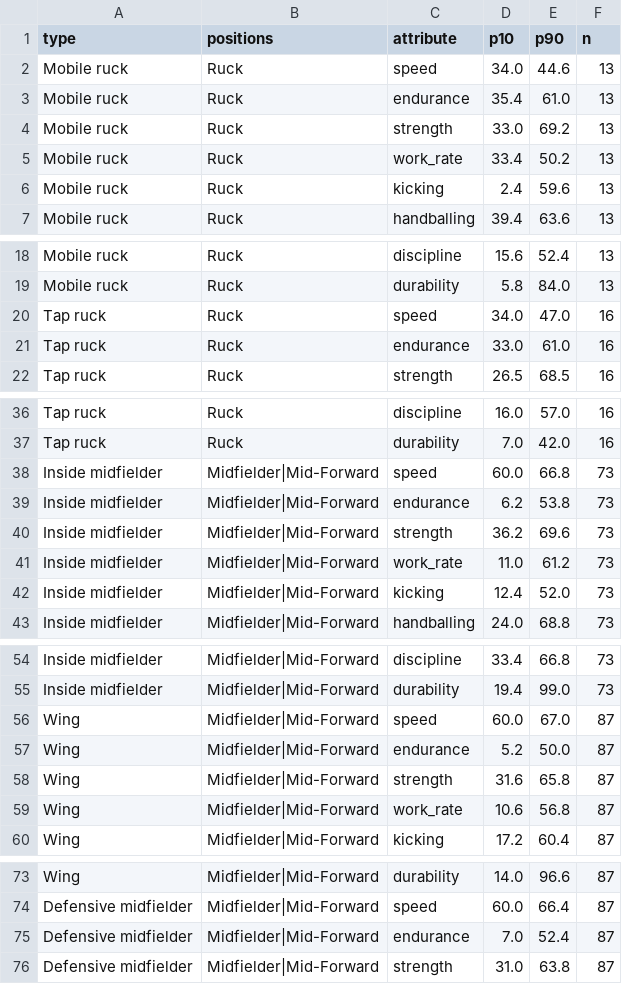
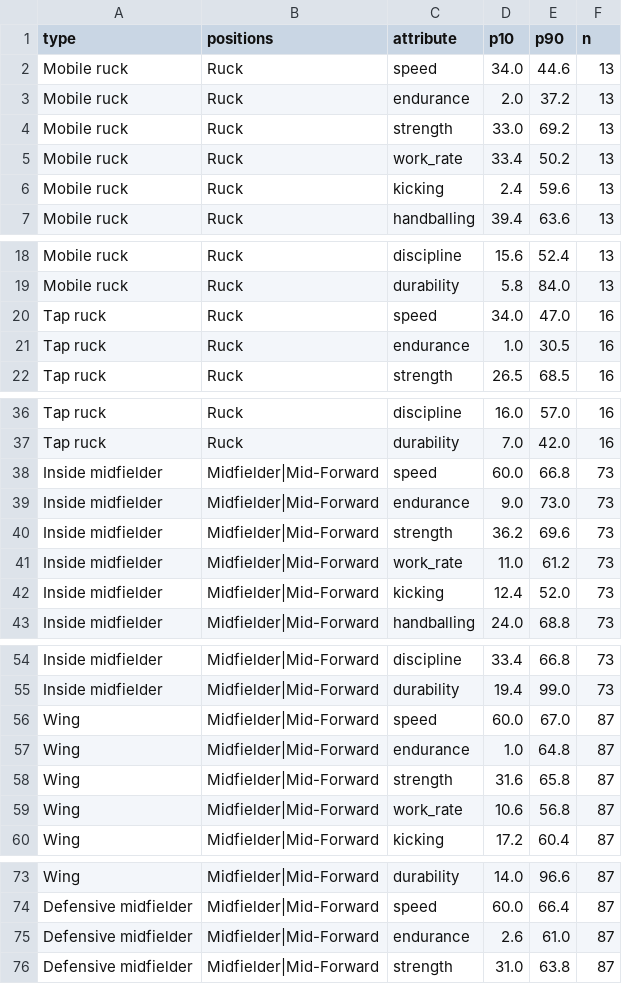
Before and after one commit to aussierulesdynasties/Afl-auto-battler, a CSV file: data/draftee_ranges.csv, drawn as a sheet; only a part is shown, gaps mark what is left out; the diff covers the shown part only.

```diff
--- a/data/draftee_ranges.csv
+++ b/data/draftee_ranges.csv
@@ -2,3 +2,3 @@ type,positions,attribute,p10,p90,n
 Mobile ruck,Ruck,speed,34.0,44.6,13
-Mobile ruck,Ruck,endurance,35.4,61.0,13
+Mobile ruck,Ruck,endurance,2.0,37.2,13
 Mobile ruck,Ruck,strength,33.0,69.2,13
@@ -20,3 +20,3 @@ Mobile ruck,Ruck,durability,5.8,84.0,13
 Tap ruck,Ruck,speed,34.0,47.0,16
-Tap ruck,Ruck,endurance,33.0,61.0,16
+Tap ruck,Ruck,endurance,1.0,30.5,16
 Tap ruck,Ruck,strength,26.5,68.5,16
@@ -38,3 +38,3 @@ Tap ruck,Ruck,durability,7.0,42.0,16
 Inside midfielder,Midfielder|Mid-Forward,speed,60.0,66.8,73
-Inside midfielder,Midfielder|Mid-Forward,endurance,6.2,53.8,73
+Inside midfielder,Midfielder|Mid-Forward,endurance,9.0,73.0,73
 Inside midfielder,Midfielder|Mid-Forward,strength,36.2,69.6,73
@@ -56,3 +56,3 @@ Inside midfielder,Midfielder|Mid-Forward,durability,19.4,99.0,73
 Wing,Midfielder|Mid-Forward,speed,60.0,67.0,87
-Wing,Midfielder|Mid-Forward,endurance,5.2,50.0,87
+Wing,Midfielder|Mid-Forward,endurance,1.0,64.8,87
 Wing,Midfielder|Mid-Forward,strength,31.6,65.8,87
@@ -74,3 +74,3 @@ Wing,Midfielder|Mid-Forward,durability,14.0,96.6,87
 Defensive midfielder,Midfielder|Mid-Forward,speed,60.0,66.4,87
-Defensive midfielder,Midfielder|Mid-Forward,endurance,7.0,52.4,87
+Defensive midfielder,Midfielder|Mid-Forward,endurance,2.6,61.0,87
 Defensive midfielder,Midfielder|Mid-Forward,strength,31.0,63.8,87
```
Also changed, not shown: 14 edited cells elsewhere in this file, data/age_curves.csv, data/attributes_2026.csv, 12 other files.
